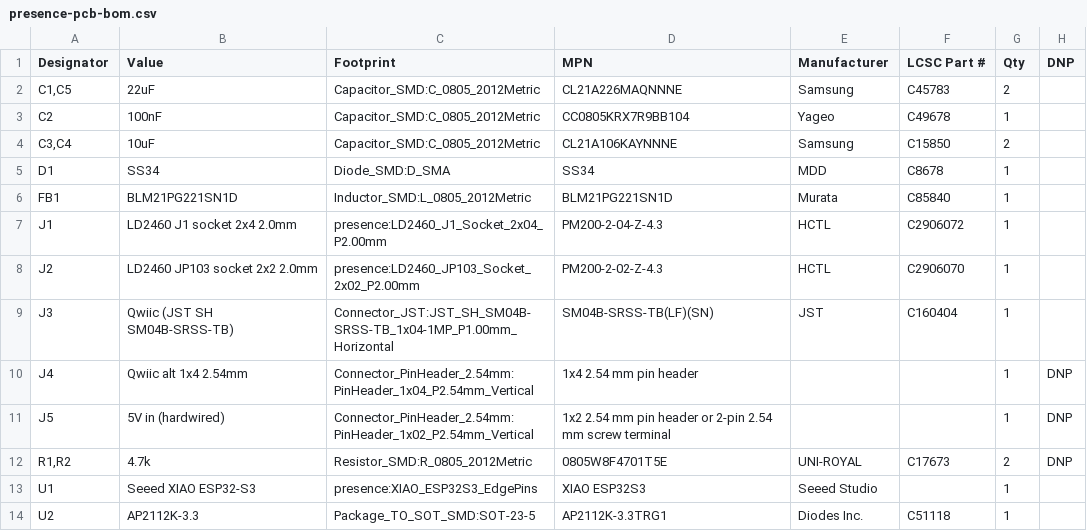
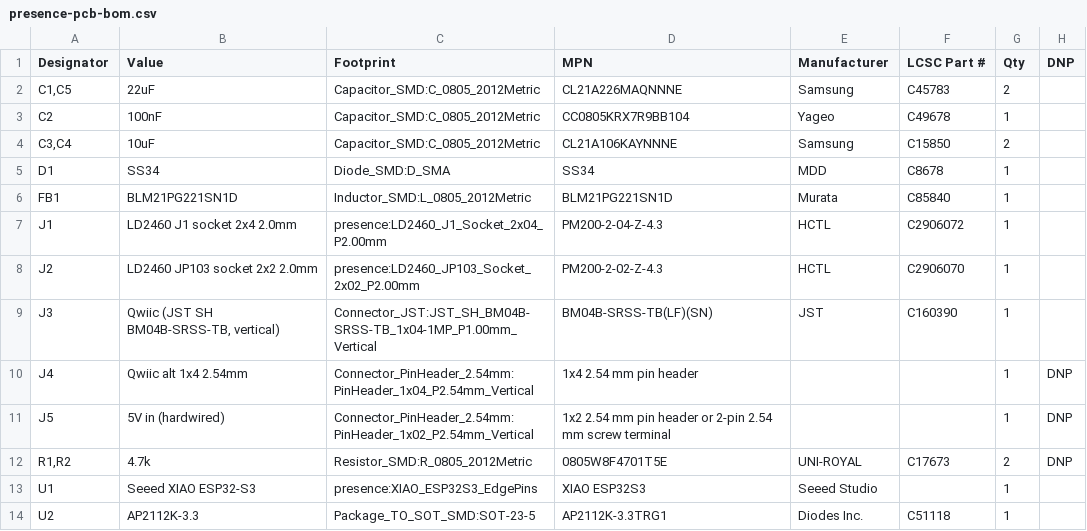
Before and after one commit to joshuata/impresence-esphome, a CSV file: hardware/pcb/presence-pcb-bom.csv, drawn as a sheet.

```diff
--- a/hardware/pcb/presence-pcb-bom.csv
+++ b/hardware/pcb/presence-pcb-bom.csv
@@ -8,3 +8,3 @@
 "J2","LD2460 JP103 socket 2x2 2.0mm","presence:LD2460_JP103_Socket_2x02_P2.00mm","PM200-2-02-Z-4.3","HCTL","C2906070","1",""
-"J3","Qwiic (JST SH SM04B-SRSS-TB)","Connector_JST:JST_SH_SM04B-SRSS-TB_1x04-1MP_P1.00mm_Horizontal","SM04B-SRSS-TB(LF)(SN)","JST","C160404","1",""
+"J3","Qwiic (JST SH BM04B-SRSS-TB, vertical)","Connector_JST:JST_SH_BM04B-SRSS-TB_1x04-1MP_P1.00mm_Vertical","BM04B-SRSS-TB(LF)(SN)","JST","C160390","1",""
 "J4","Qwiic alt 1x4 2.54mm","Connector_PinHeader_2.54mm:PinHeader_1x04_P2.54mm_Vertical","1x4 2.54 mm pin header","","","1","DNP"
```
Also changed, not shown: hardware/pcb/presence-pcb-bom-jlcpcb.csv, hardware/pcb/presence-pcb-cpl-jlcpcb.csv, 7 other files.
